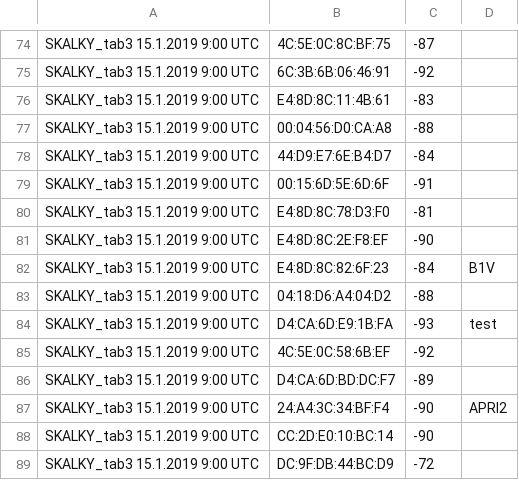
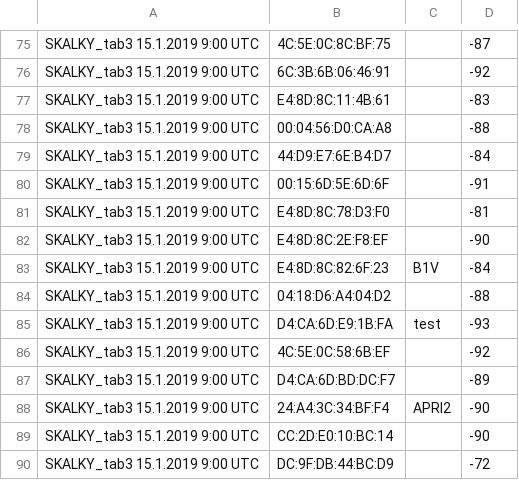
Before and after one commit to cubesol/ruseni-radar, a CSV file: data.csv, drawn as a sheet; only a part is shown, gaps mark what is left out; addresses are those after the commit; the diff covers the shown part only; the diff names each change by its address in the sheet, - before the commit and + after, or states it on an @@ line.

```diff
--- a/data.csv
+++ b/data.csv
-C75: -87
+C75: (empty)
-D75: (empty)
+D75: -87
-C76: -92
+C76: (empty)
-D76: (empty)
+D76: -92
-C77: -83
+C77: (empty)
-D77: (empty)
+D77: -83
-C78: -88
+C78: (empty)
-D78: (empty)
+D78: -88
-C79: -84
+C79: (empty)
-D79: (empty)
+D79: -84
-C80: -91
+C80: (empty)
-D80: (empty)
+D80: -91
-C81: -81
+C81: (empty)
-D81: (empty)
+D81: -81
-C82: -90
+C82: (empty)
-D82: (empty)
+D82: -90
-C83: -84
+C83: B1V
-D83: B1V
+D83: -84
-C84: -88
+C84: (empty)
-D84: (empty)
+D84: -88
-C85: -93
+C85: test
-D85: test
+D85: -93
-C86: -92
+C86: (empty)
-D86: (empty)
+D86: -92
-C87: -89
+C87: (empty)
-D87: (empty)
+D87: -89
-C88: -90
+C88: APRI2
-D88: APRI2
+D88: -90
-C89: -90
+C89: (empty)
-D89: (empty)
+D89: -90
-C90: -72
+C90: (empty)
-D90: (empty)
+D90: -72
```
Also changed, not shown: 2 added rows and 38 edited cells elsewhere in this file.
